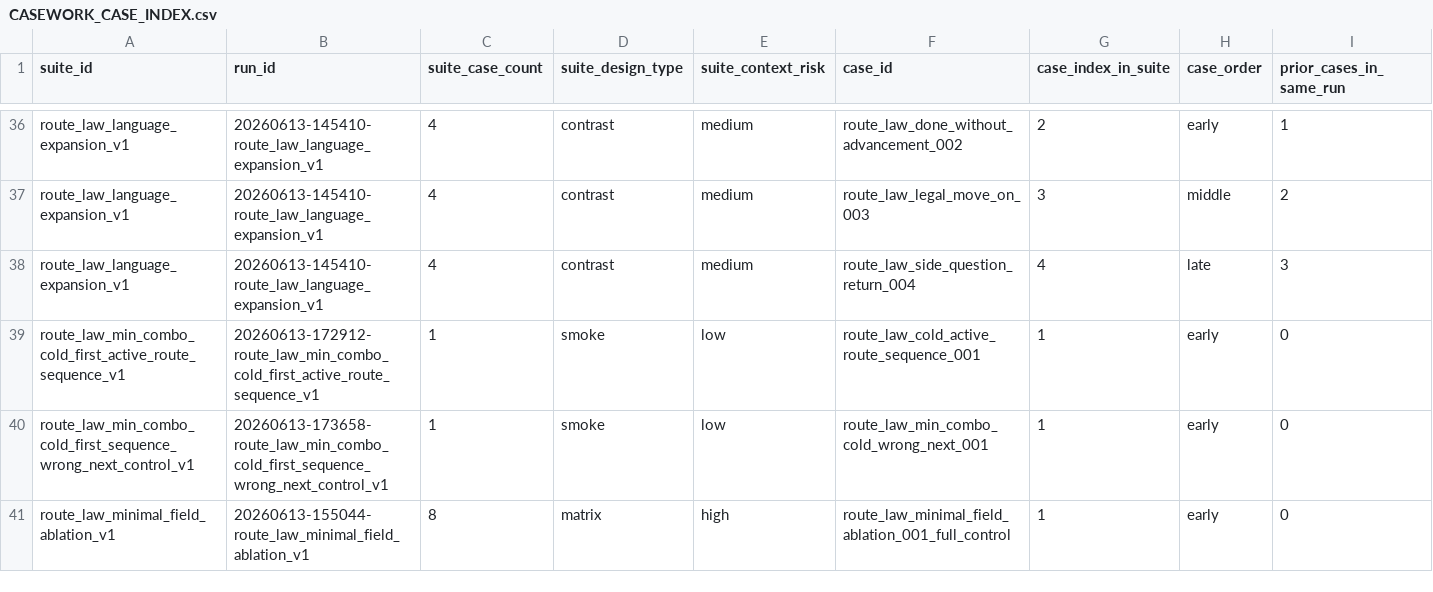
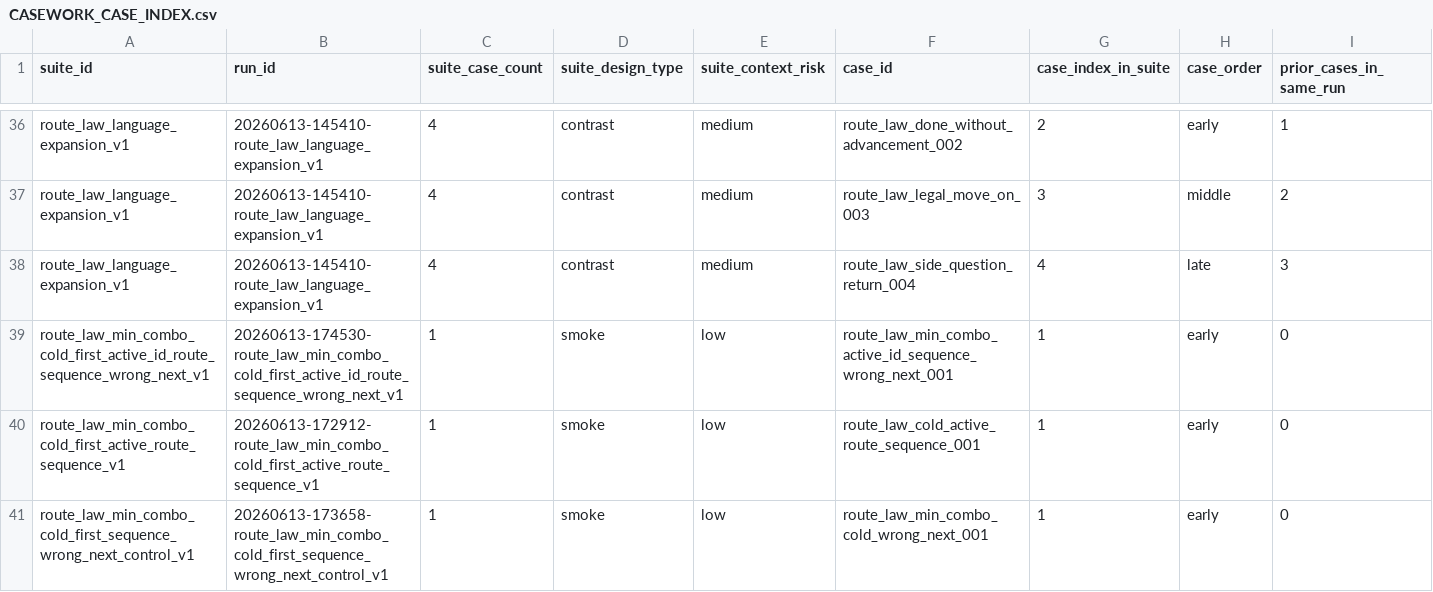
Before and after one commit to boglim1984/orion-ttd-mobile-extension, a CSV file: tools/command-language-casework/study/index/CASEWORK_CASE_INDEX.csv, drawn as a sheet; only a part is shown, gaps mark what is left out; the shorter side is filled out with more unchanged rows; rows hold the shown columns only; the diff names each change by its address in the sheet, - before the commit and + after, or states it on an @@ line.

```diff
--- a/tools/command-language-casework/study/index/CASEWORK_CASE_INDEX.csv
+++ b/tools/command-language-casework/study/index/CASEWORK_CASE_INDEX.csv
+row 39: route_law_min_combo_cold_first_active_id_route_sequence_wrong_next_v1 | 20260613-174530-route_law_min_combo_cold_first_active_id_route_sequence_wrong_next_v1 | 1 | smoke | low | route_law_min_combo_active_id_sequence_wrong_next_001 | 1 | early | 0
```
Also changed, not shown: tools/command-language-casework/study/case-law/CASEWORK_CASE_LAW_MATRIX_V1.csv, 9 other files.
